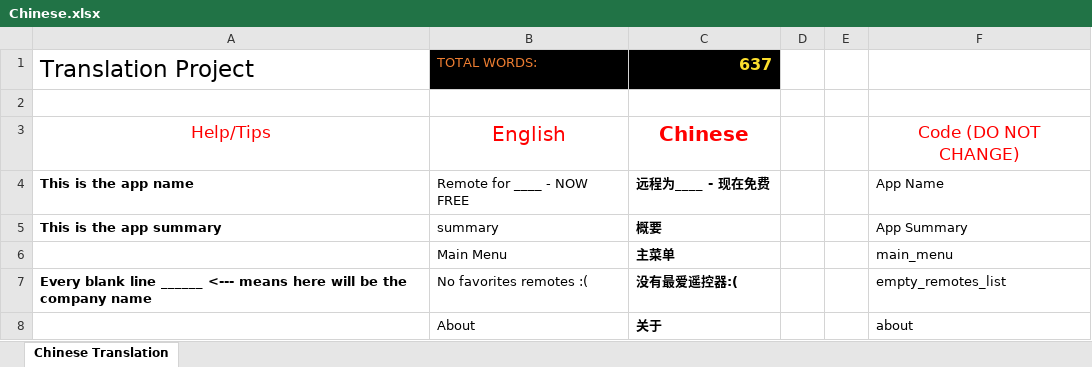
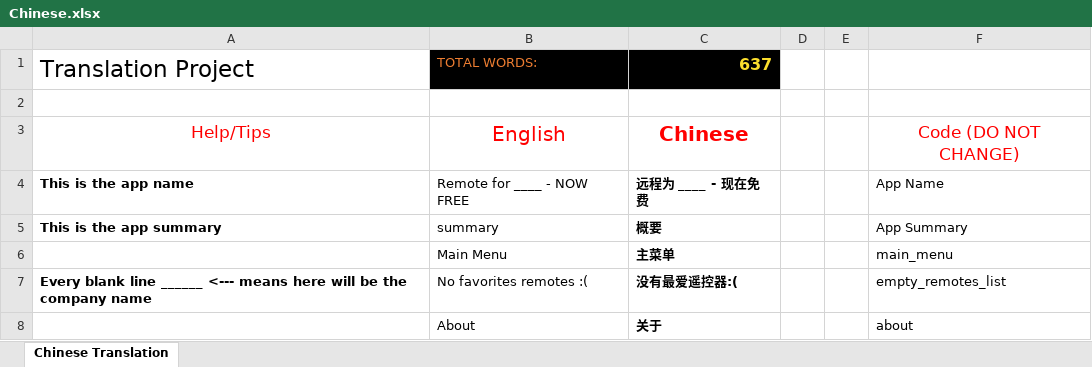
Before and after one commit to osfunapps/Remote-App-Translation-Fetcher, an Excel workbook: translations/Chinese.xlsx, sheet Chinese Translation, drawn as a sheet; only a part is shown; values as stored, in another font and other column widths than the file's, no borders; the diff names each change by its address in the sheet, - before the commit and + after, or states it on an @@ line.

```diff
--- a/translations/Chinese.xlsx (sheet Chinese Translation)
+++ b/translations/Chinese.xlsx (sheet Chinese Translation)
-C4: 远程为____ - 现在免费
+C4: 远程为 ____ - 现在免费
```
Also changed, not shown: ac translations/Indonesian.xlsx, ac translations/Malay.xlsx, 5 other files.
